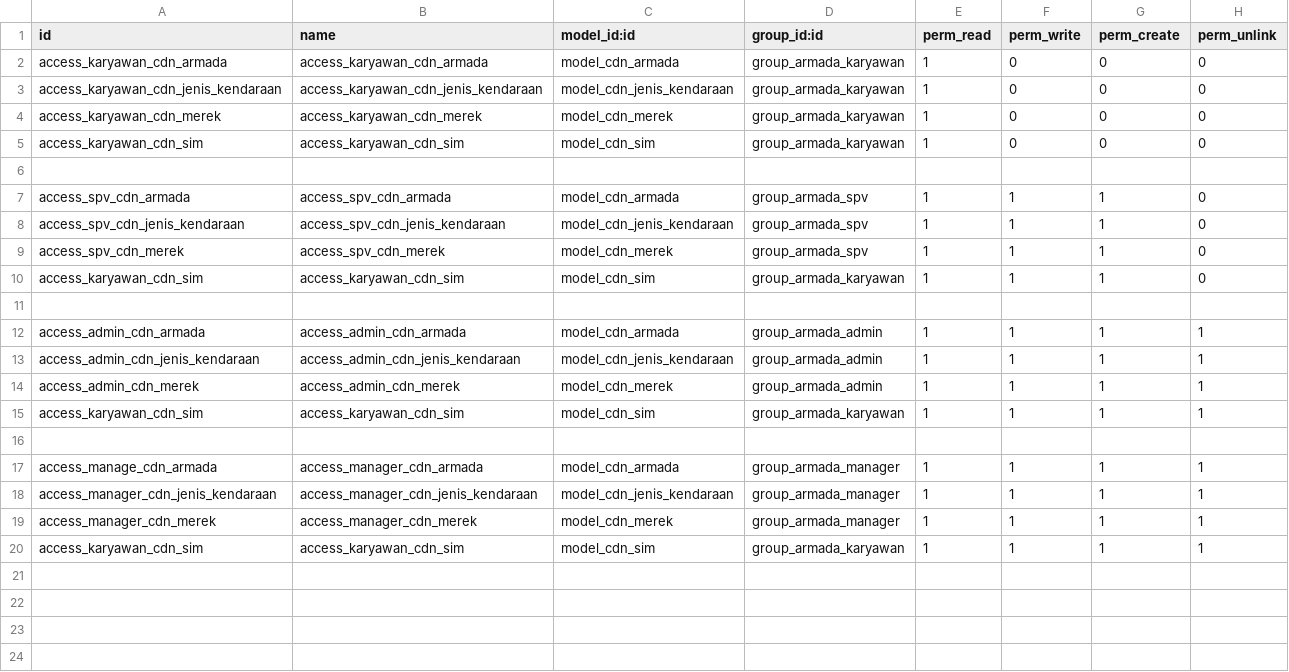
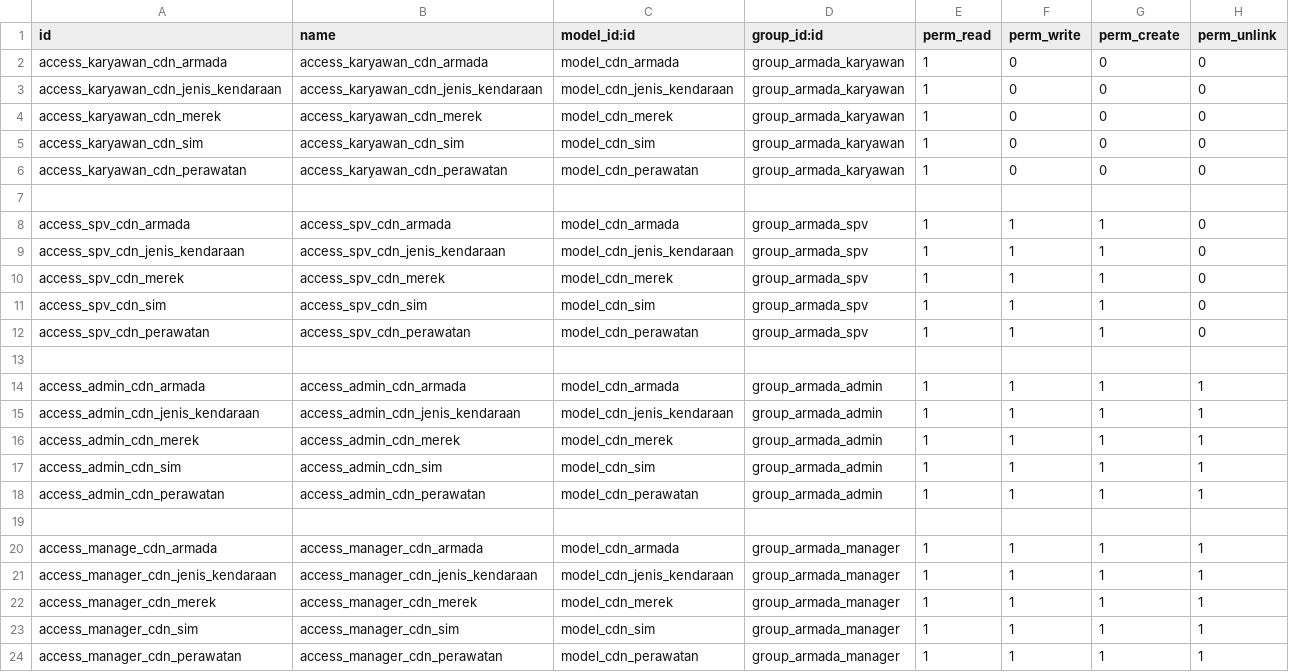
Before and after one commit to RizkiDesu/cdn-_rental_armada, a CSV file: cdn_rental_armada/security/ir.model.access.csv, drawn as a sheet.

Commit message:
menambahkan service / perawatan [Triadi]

```diff
--- a/cdn_rental_armada/security/ir.model.access.csv
+++ b/cdn_rental_armada/security/ir.model.access.csv
@@ -5,2 +5,3 @@ access_karyawan_cdn_merek,access_karyawan_cdn_merek,model_cdn_merek,group_armada
 access_karyawan_cdn_sim,access_karyawan_cdn_sim,model_cdn_sim,group_armada_karyawan,1,0,0,0
+access_karyawan_cdn_perawatan,access_karyawan_cdn_perawatan,model_cdn_perawatan,group_armada_karyawan,1,0,0,0
 
@@ -9,3 +10,4 @@ access_spv_cdn_jenis_kendaraan,access_spv_cdn_jenis_kendaraan,model_cdn_jenis_ke
 access_spv_cdn_merek,access_spv_cdn_merek,model_cdn_merek,group_armada_spv,1,1,1,0
-access_karyawan_cdn_sim,access_karyawan_cdn_sim,model_cdn_sim,group_armada_karyawan,1,1,1,0
+access_spv_cdn_sim,access_spv_cdn_sim,model_cdn_sim,group_armada_spv,1,1,1,0
+access_spv_cdn_perawatan,access_spv_cdn_perawatan,model_cdn_perawatan,group_armada_spv,1,1,1,0
 
@@ -14,3 +16,4 @@ access_admin_cdn_jenis_kendaraan,access_admin_cdn_jenis_kendaraan,model_cdn_jeni
 access_admin_cdn_merek,access_admin_cdn_merek,model_cdn_merek,group_armada_admin,1,1,1,1
-access_karyawan_cdn_sim,access_karyawan_cdn_sim,model_cdn_sim,group_armada_karyawan,1,1,1,1
+access_admin_cdn_sim,access_admin_cdn_sim,model_cdn_sim,group_armada_admin,1,1,1,1
+access_admin_cdn_perawatan,access_admin_cdn_perawatan,model_cdn_perawatan,group_armada_admin,1,1,1,1
 
@@ -19,2 +22,3 @@ access_manager_cdn_jenis_kendaraan,access_manager_cdn_jenis_kendaraan,model_cdn_
 access_manager_cdn_merek,access_manager_cdn_merek,model_cdn_merek,group_armada_manager,1,1,1,1
-access_karyawan_cdn_sim,access_karyawan_cdn_sim,model_cdn_sim,group_armada_karyawan,1,1,1,1
+access_manager_cdn_sim,access_manager_cdn_sim,model_cdn_sim,group_armada_manager,1,1,1,1
+access_manager_cdn_perawatan,access_manager_cdn_perawatan,model_cdn_perawatan,group_armada_manager,1,1,1,1
```
